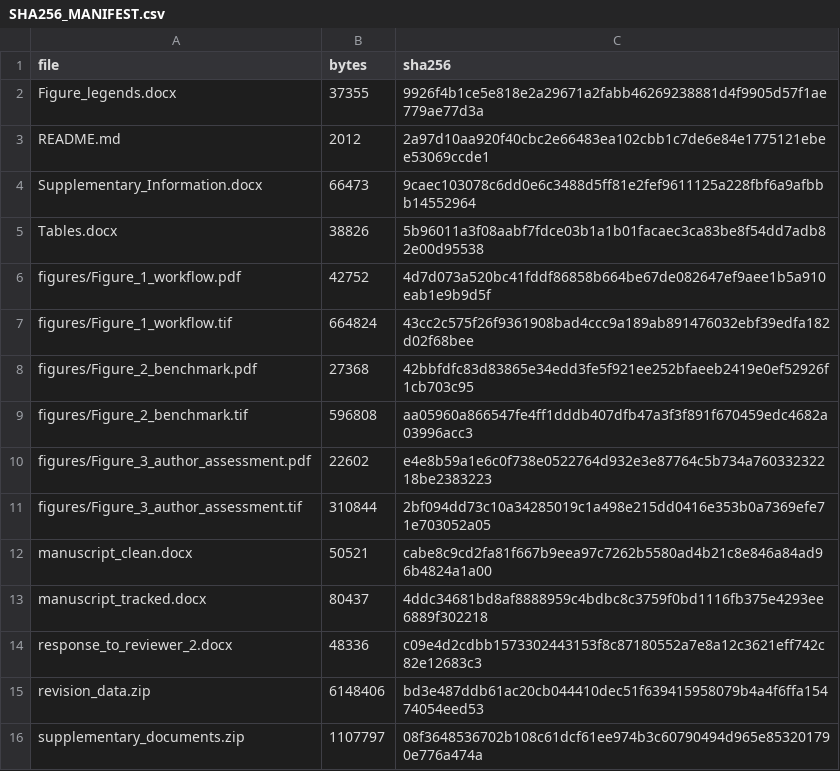
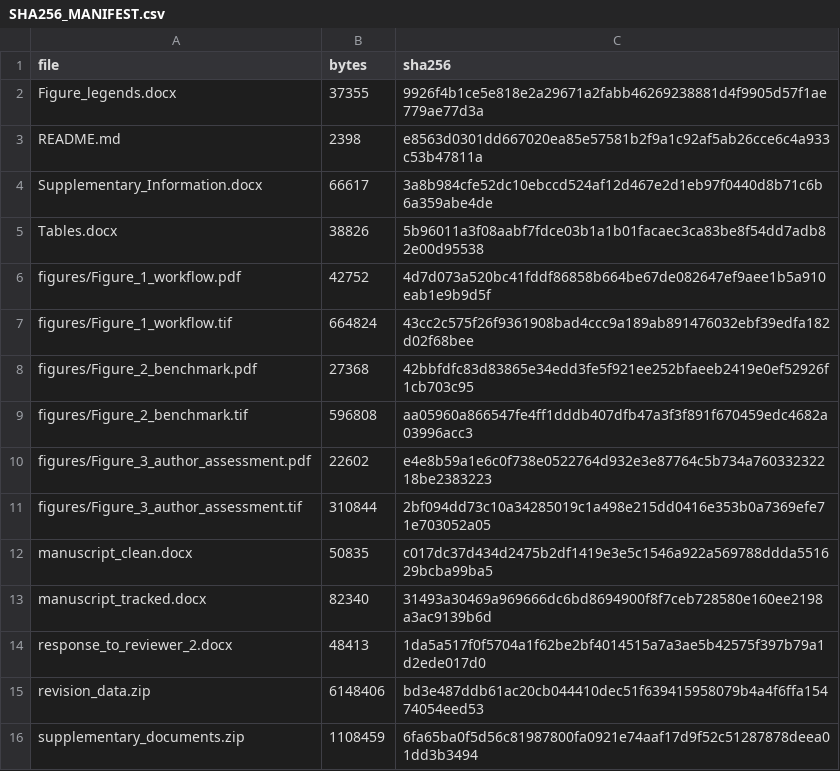
Before and after one commit to camontefusco/ANVISA_RAG_publication_repository_20260720, a CSV file: revisions/reviewer_2_20261030/SHA256_MANIFEST.csv, drawn as a sheet.

Commit message:
Cite every submission figure and table in manuscript

```diff
--- a/revisions/reviewer_2_20261030/SHA256_MANIFEST.csv
+++ b/revisions/reviewer_2_20261030/SHA256_MANIFEST.csv
@@ -2,4 +2,4 @@ file,bytes,sha256
 Figure_legends.docx,37355,9926f4b1ce5e818e2a29671a2fabb46269238881d4f9905d57f1ae779ae77d3a
-README.md,2012,2a97d10aa920f40cbc2e66483ea102cbb1c7de6e84e1775121ebee53069ccde1
-Supplementary_Information.docx,66473,9caec103078c6dd0e6c3488d5ff81e2fef9611125a228fbf6a9afbbb14552964
+README.md,2398,e8563d0301dd667020ea85e57581b2f9a1c92af5ab26cce6c4a933c53b47811a
+Supplementary_Information.docx,66617,3a8b984cfe52dc10ebccd524af12d467e2d1eb97f0440d8b71c6b6a359abe4de
 Tables.docx,38826,5b96011a3f08aabf7fdce03b1a1b01facaec3ca83be8f54dd7adb82e00d95538
@@ -11,6 +11,6 @@ figures/Figure_3_author_assessment.pdf,22602,e4e8b59a1e6c0f738e0522764d932e3e877
 figures/Figure_3_author_assessment.tif,310844,2bf094dd73c10a34285019c1a498e215dd0416e353b0a7369efe71e703052a05
-manuscript_clean.docx,50521,cabe8c9cd2fa81f667b9eea97c7262b5580ad4b21c8e846a84ad96b4824a1a00
-manuscript_tracked.docx,80437,4ddc34681bd8af8888959c4bdbc8c3759f0bd1116fb375e4293ee6889f302218
-response_to_reviewer_2.docx,48336,c09e4d2cdbb1573302443153f8c87180552a7e8a12c3621eff742c82e12683c3
+manuscript_clean.docx,50835,c017dc37d434d2475b2df1419e3e5c1546a922a569788ddda551629bcba99ba5
+manuscript_tracked.docx,82340,31493a30469a969666dc6bd8694900f8f7ceb728580e160ee2198a3ac9139b6d
+response_to_reviewer_2.docx,48413,1da5a517f0f5704a1f62be2bf4014515a7a3ae5b42575f397b79a1d2ede017d0
 revision_data.zip,6148406,bd3e487ddb61ac20cb044410dec51f639415958079b4a4f6ffa15474054eed53
-supplementary_documents.zip,1107797,08f3648536702b108c61dcf61ee974b3c60790494d965e853201790e776a474a
+supplementary_documents.zip,1108459,6fa65ba0f5d56c81987800fa0921e74aaf17d9f52c51287878deea01dd3b3494
```
Also changed, not shown: 5 other files.
